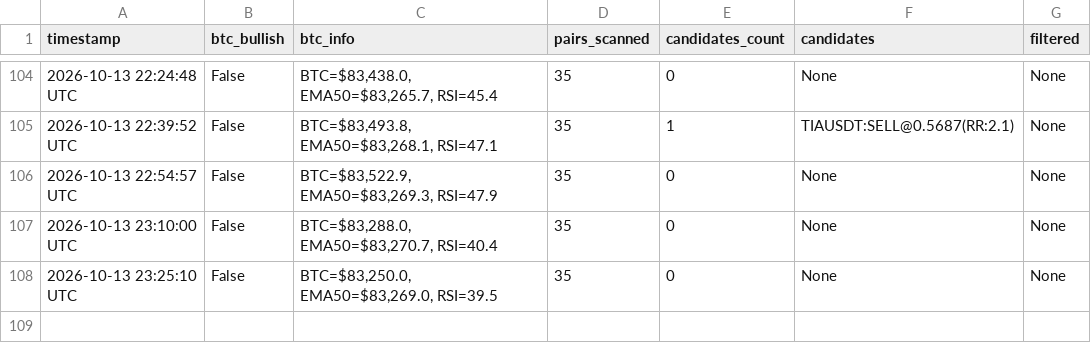
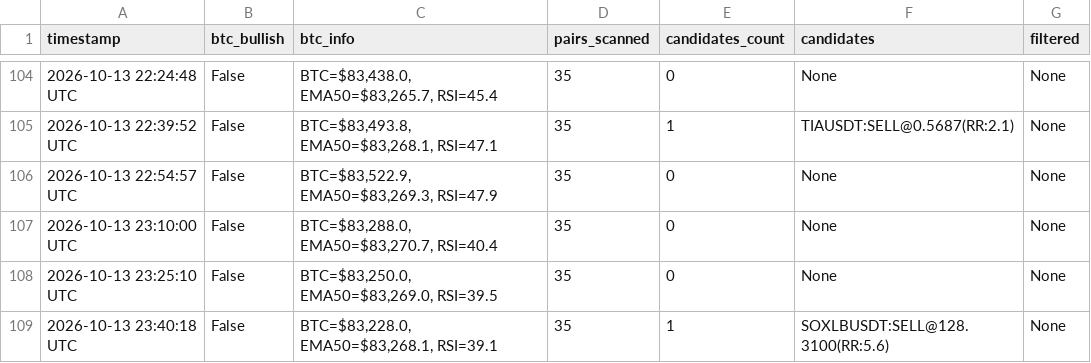
Before and after one commit to thokfoot/crypto-orderblock-bot, a CSV file: data/crypto_scan_history.csv, drawn as a sheet; only a part is shown, gaps mark what is left out; the diff names each change by its address in the sheet, - before the commit and + after, or states it on an @@ line.

```diff
--- a/data/crypto_scan_history.csv
+++ b/data/crypto_scan_history.csv
+row 109: 2026-10-13 23:40:18 UTC | False | BTC=$83,228.0, EMA50=$83,268.1, RSI=39.1 | 35 | 1 | SOXLBUSDT:SELL@128.3100(RR:5.6) | None
```
Also changed, not shown: 2 other files.
